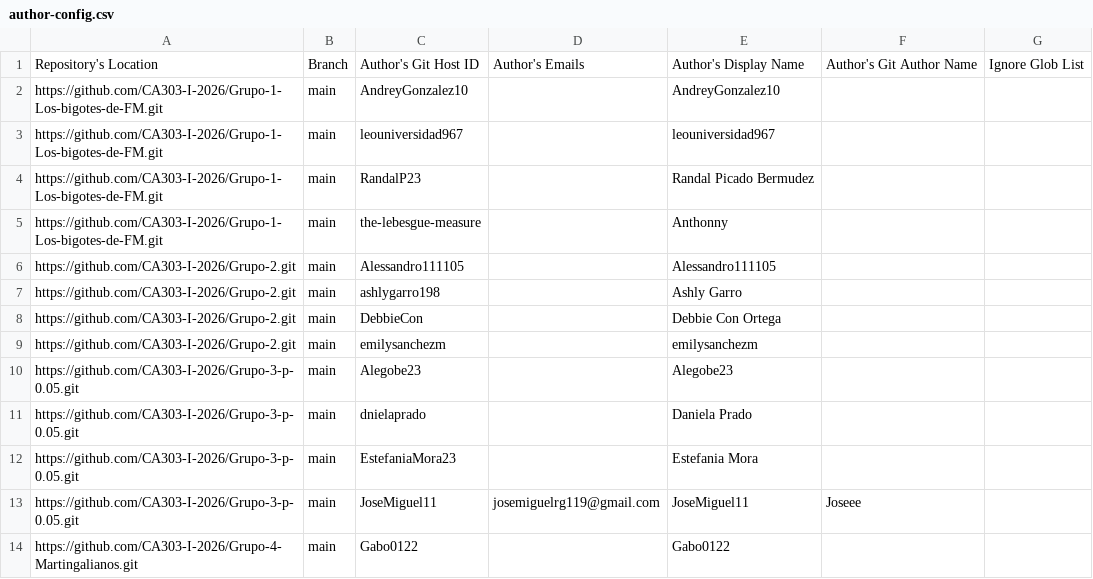
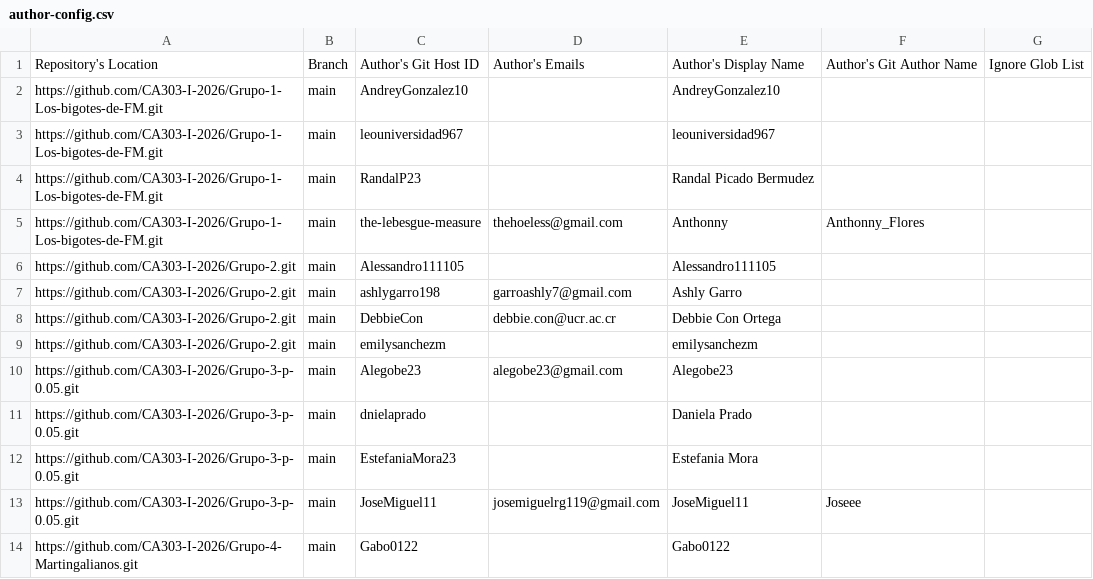
Before and after one commit to CA303-I-2026/publish-RepoSense, a CSV file: config/author-config.csv, drawn as a sheet; only a part is shown.

```diff
--- a/config/author-config.csv
+++ b/config/author-config.csv
@@ -4,8 +4,8 @@ https://github.com/CA303-I-2026/Grupo-1-Los-bigotes-de-FM.git,main,leouniversida
 https://github.com/CA303-I-2026/Grupo-1-Los-bigotes-de-FM.git,main,RandalP23,,Randal Picado Bermudez,,
-https://github.com/CA303-I-2026/Grupo-1-Los-bigotes-de-FM.git,main,the-lebesgue-measure,,Anthonny,,
+https://github.com/CA303-I-2026/Grupo-1-Los-bigotes-de-FM.git,main,the-lebesgue-measure,thehoeless@gmail.com,Anthonny,Anthonny_Flores,
 https://github.com/CA303-I-2026/Grupo-2.git,main,Alessandro111105,,Alessandro111105,,
-https://github.com/CA303-I-2026/Grupo-2.git,main,ashlygarro198,,Ashly Garro,,
-https://github.com/CA303-I-2026/Grupo-2.git,main,DebbieCon,,Debbie Con Ortega,,
+https://github.com/CA303-I-2026/Grupo-2.git,main,ashlygarro198,garroashly7@gmail.com,Ashly Garro,,
+https://github.com/CA303-I-2026/Grupo-2.git,main,DebbieCon,debbie.con@ucr.ac.cr,Debbie Con Ortega,,
 https://github.com/CA303-I-2026/Grupo-2.git,main,emilysanchezm,,emilysanchezm,,
-https://github.com/CA303-I-2026/Grupo-3-p-0.05.git,main,Alegobe23,,Alegobe23,,
+https://github.com/CA303-I-2026/Grupo-3-p-0.05.git,main,Alegobe23,alegobe23@gmail.com,Alegobe23,,
 https://github.com/CA303-I-2026/Grupo-3-p-0.05.git,main,dnielaprado,,Daniela Prado,,
```
